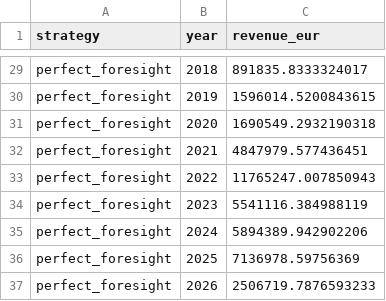
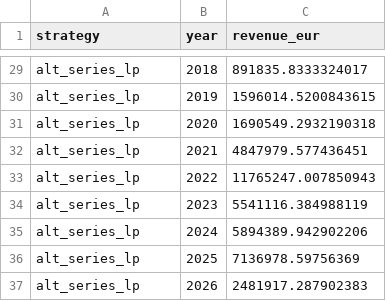
Before and after one commit to TimoJanssen1/power-coupling, a CSV file: results/q3_battery/tables/annual_revenue.csv, drawn as a sheet; only a part is shown, gaps mark what is left out; removed rows and columns are numbered as before the commit, all else as after; the diff covers the shown part only; the diff names each change by its address in the sheet, - before the commit and + after, or states it on an @@ line.

```diff
--- a/results/q3_battery/tables/annual_revenue.csv
+++ b/results/q3_battery/tables/annual_revenue.csv
-A29:A36 (strategy): perfect_foresight
+A29:A36 (strategy): alt_series_lp
-row 37: perfect_foresight | 2026 | 2506719.7876593233
+row 37: alt_series_lp | 2026 | 2481917.287902383
```
Also changed, not shown: 27 edited cells elsewhere in this file, results/q2_backtest_honest/tables/summary.csv, results/q3_battery/tables/hour_of_day_profile.csv, 35 other files.
